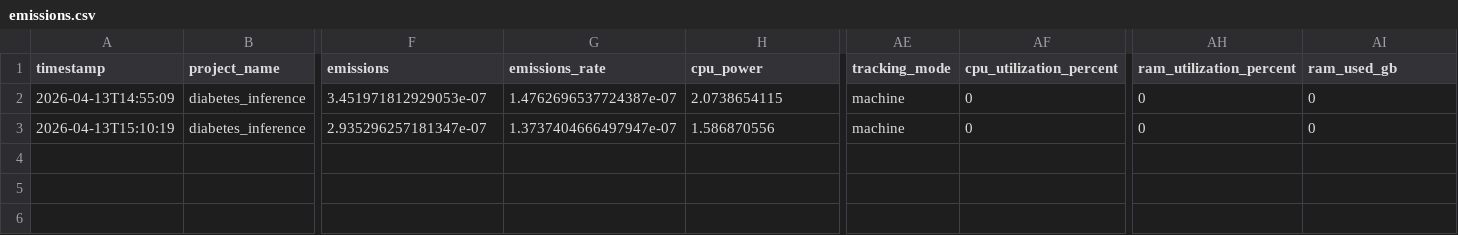
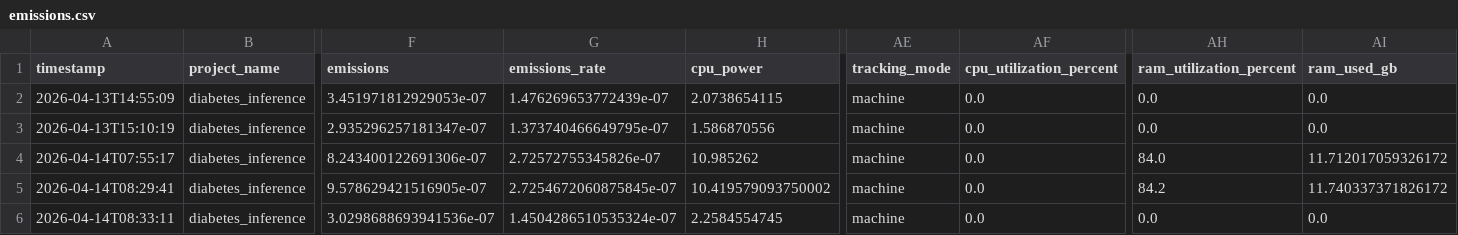
Before and after one commit to AlexKinda1/Prediction-du-Diabete-par-Deep-Learning-End-to-End-, a CSV file: resultats_evaluation_v2_robuste/emissions.csv, drawn as a sheet; only a part is shown, gaps mark what is left out; rows hold the shown columns only; the diff names each change by its address in the sheet, - before the commit and + after, or states it on an @@ line.

Commit message:
evaluation croisée

```diff
--- a/resultats_evaluation_v2_robuste/emissions.csv
+++ b/resultats_evaluation_v2_robuste/emissions.csv
-G2 (emissions_rate): 1.4762696537724387e-07
+G2 (emissions_rate): 1.476269653772439e-07
-AF2:AF3 (cpu_utilization_percent): 0
+AF2:AF3 (cpu_utilization_percent): 0.0
-AH2:AH3 (ram_utilization_percent): 0
+AH2:AH3 (ram_utilization_percent): 0.0
-AI2:AI3 (ram_used_gb): 0
+AI2:AI3 (ram_used_gb): 0.0
-G3 (emissions_rate): 1.3737404666497947e-07
+G3 (emissions_rate): 1.373740466649795e-07
+row 4: 2026-04-14T07:55:17 | diabetes_inference | 8.243400122691306e-07 | 2.72572755345826e-07 | 10.985262 | machine | 0.0 | 84.0 | 11.712017059326172
+row 5: 2026-04-14T08:29:41 | diabetes_inference | 9.578629421516905e-07 | 2.7254672060875845e-07 | 10.419579093750002 | machine | 0.0 | 84.2 | 11.740337371826172
+row 6: 2026-04-14T08:33:11 | diabetes_inference | 3.0298688693941536e-07 | 1.4504286510535324e-07 | 2.2584554745 | machine | 0.0 | 0.0 | 0.0
```
Also changed, not shown: resultats_evaluation_v2_robuste/alertes_biais_global.csv, resultats_evaluation_v2_robuste/biais_Age.csv, 28 other files.
